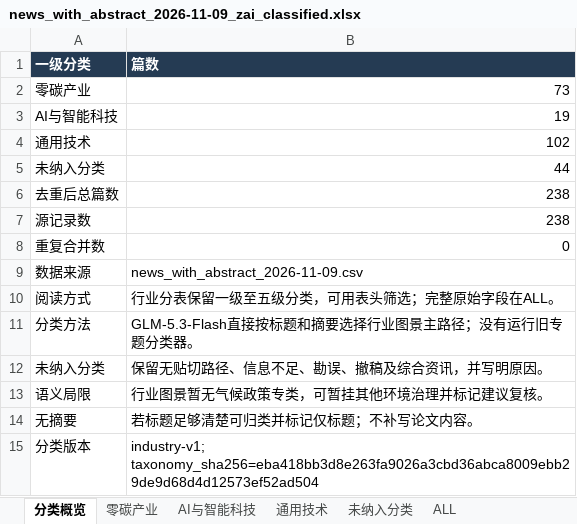
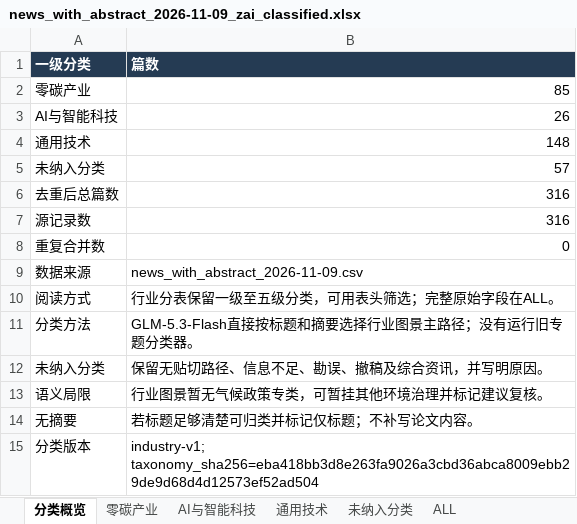
Before and after one commit to wodewoping-png/literature-rss-spider, an Excel workbook: output/daily_classified/news_with_abstract_2026-11-09_zai_classified.xlsx, sheet 分类概览, drawn as a sheet; values as stored, in another font and other column widths than the file's, no borders; table styles not drawn; the diff names each change by its address in the sheet, - before the commit and + after, or states it on an @@ line.

```diff
--- a/output/daily_classified/news_with_abstract_2026-11-09_zai_classified.xlsx (sheet 分类概览)
+++ b/output/daily_classified/news_with_abstract_2026-11-09_zai_classified.xlsx (sheet 分类概览)
-B2 (篇数): 73
+B2 (篇数): 85
-B3 (篇数): 19
+B3 (篇数): 26
-B4 (篇数): 102
+B4 (篇数): 148
-B5 (篇数): 44
+B5 (篇数): 57
-B6:B7 (篇数): 238
+B6:B7 (篇数): 316
```
Also changed, not shown: sheet ALL, sheet 通用技术, sheet 零碳产业, sheet 未纳入分类, sheet AI与智能科技, 2 other files.
